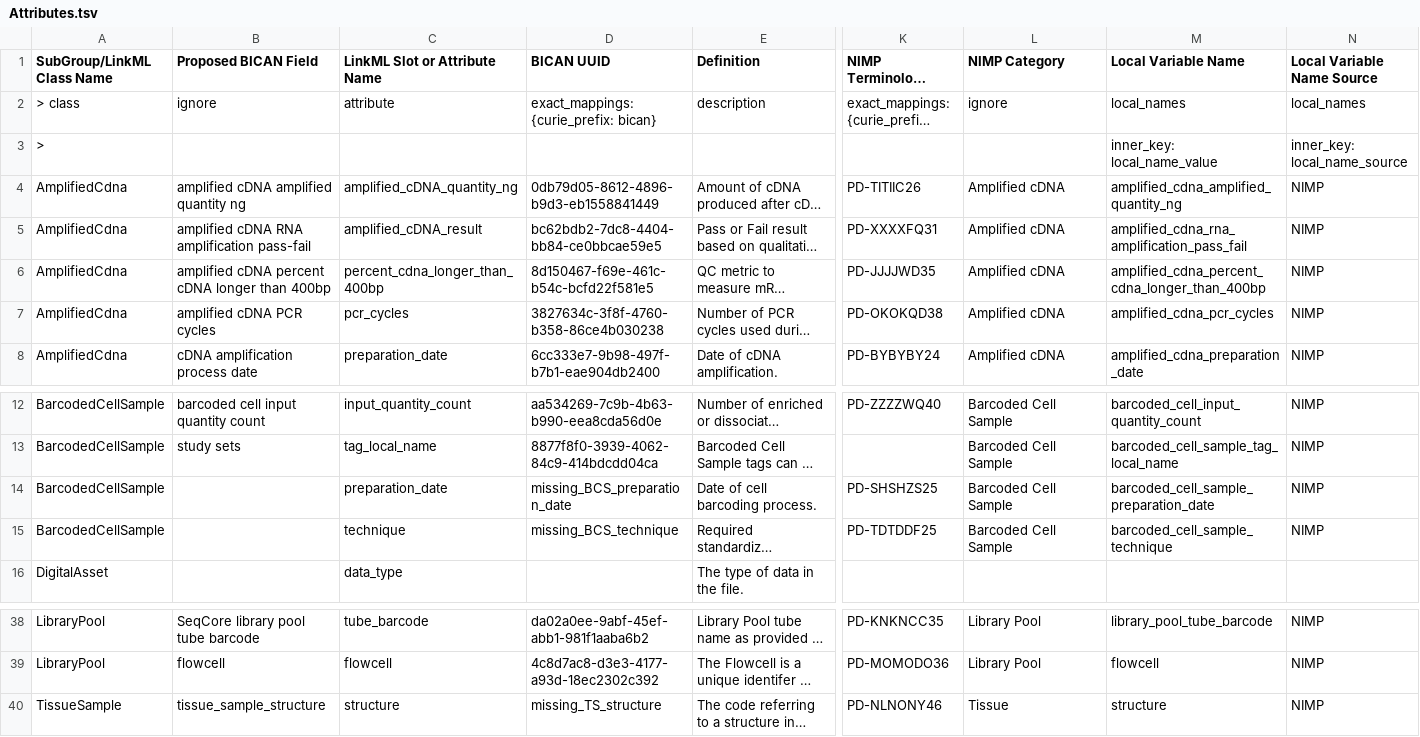
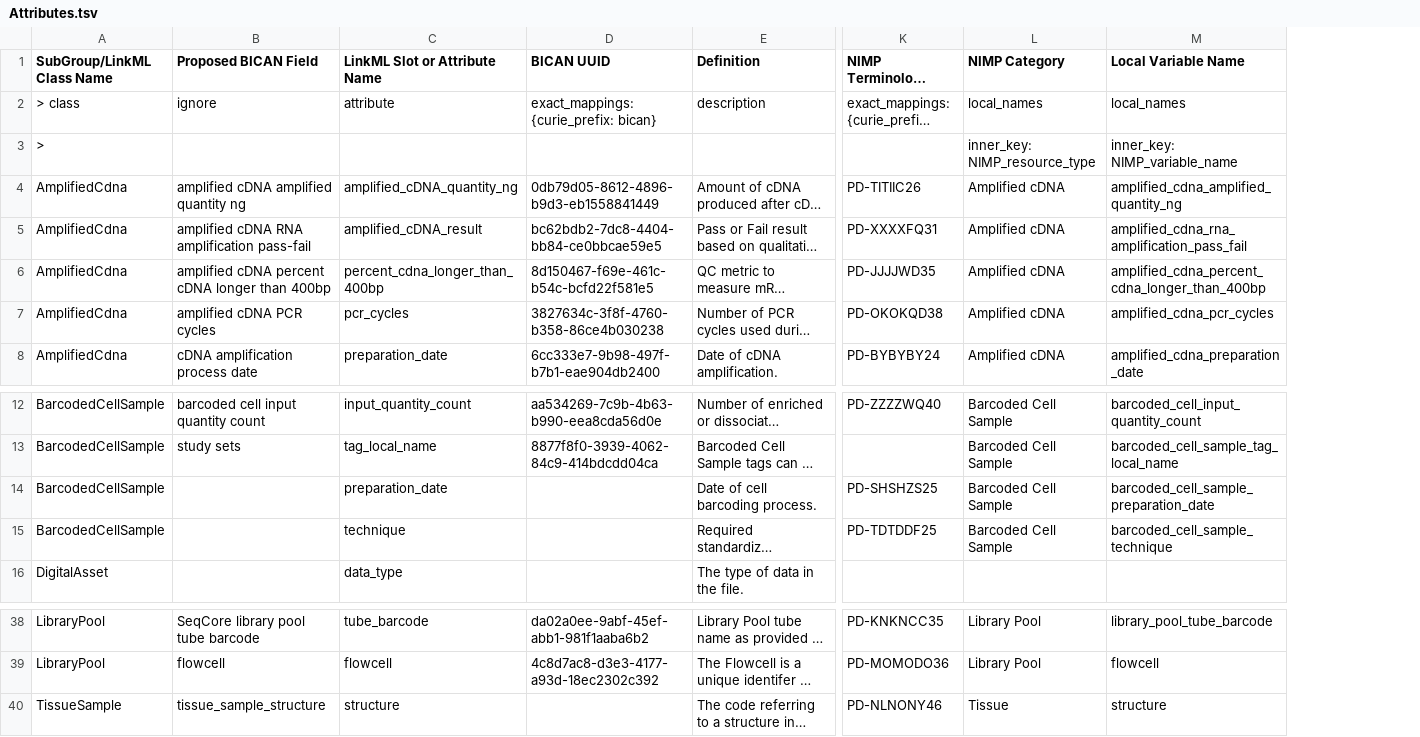
Before and after one commit to brain-bican/models, a TSV file: linkml-schema/source_library_generation/gsheet_output/Attributes.tsv, drawn as a sheet; only a part is shown, gaps mark what is left out; long unchanged cells end in …; the diff names each change by its address in the sheet, - before the commit and + after, or states it on an @@ line.

Commit message:
Generate new version of the linkml model for library_generation

```diff
--- a/linkml-schema/source_library_generation/gsheet_output/Attributes.tsv
+++ b/linkml-schema/source_library_generation/gsheet_output/Attributes.tsv
-column N (Local Variable Name Source), rows 2-8: local_names | inner_key: local_name_source | NIMP | NIMP | NIMP | NIMP | NIMP; rows 12-15: all NIMP; rows 38-40: all NIMP
-L2 (NIMP Category): ignore
+L2 (NIMP Category): local_names
-L3 (NIMP Category): (empty)
+L3 (NIMP Category): inner_key: NIMP_resource_type
-M3 (Local Variable Name): inner_key: local_name_value
+M3 (Local Variable Name): inner_key: NIMP_variable_name
-D14 (BICAN UUID): missing_BCS_preparation_date
+D14 (BICAN UUID): (empty)
-D15 (BICAN UUID): missing_BCS_technique
+D15 (BICAN UUID): (empty)
-D40 (BICAN UUID): missing_TS_structure
+D40 (BICAN UUID): (empty)
```
Also changed, not shown: linkml-schema/source_library_generation/gsheet_output/Slots.tsv, 2 other files.
